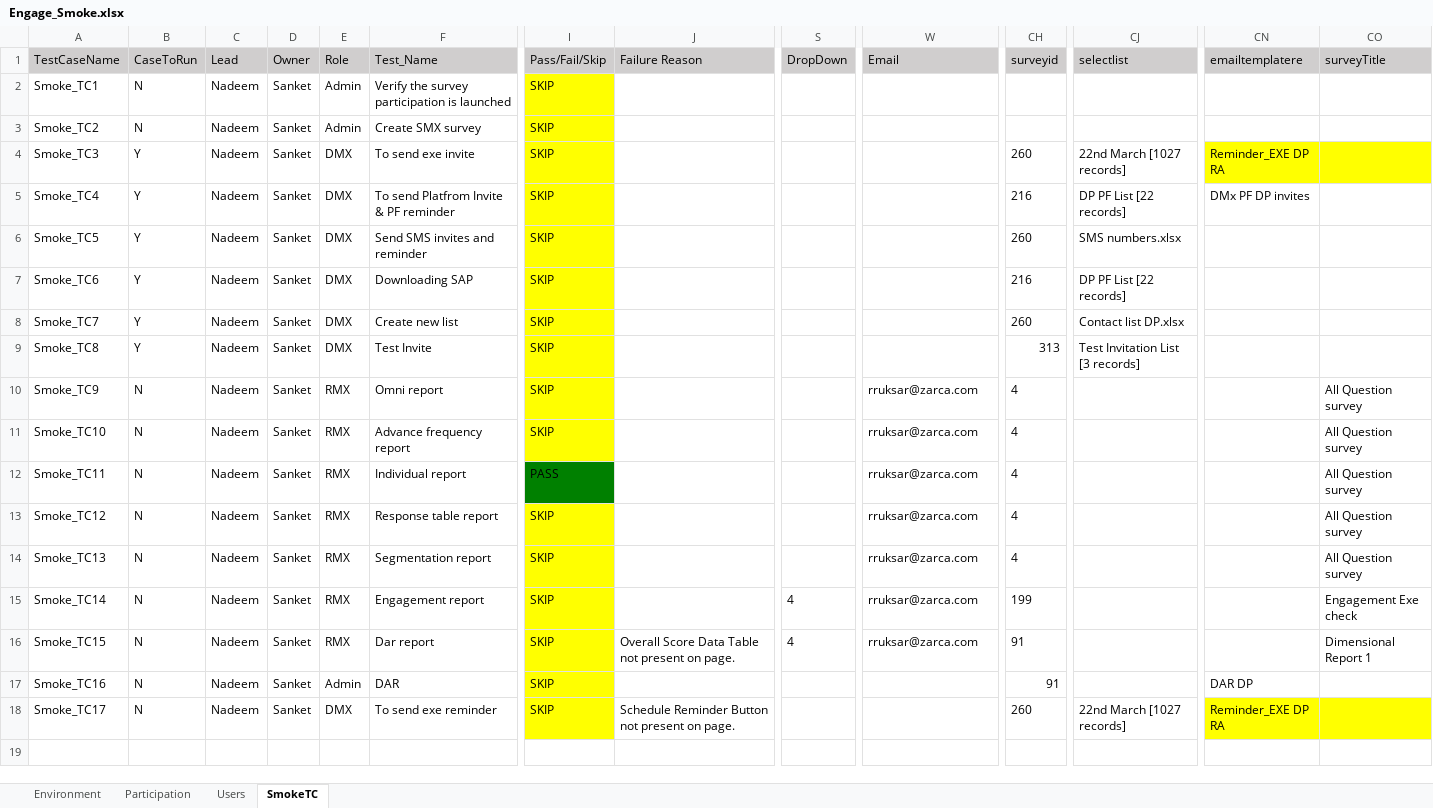
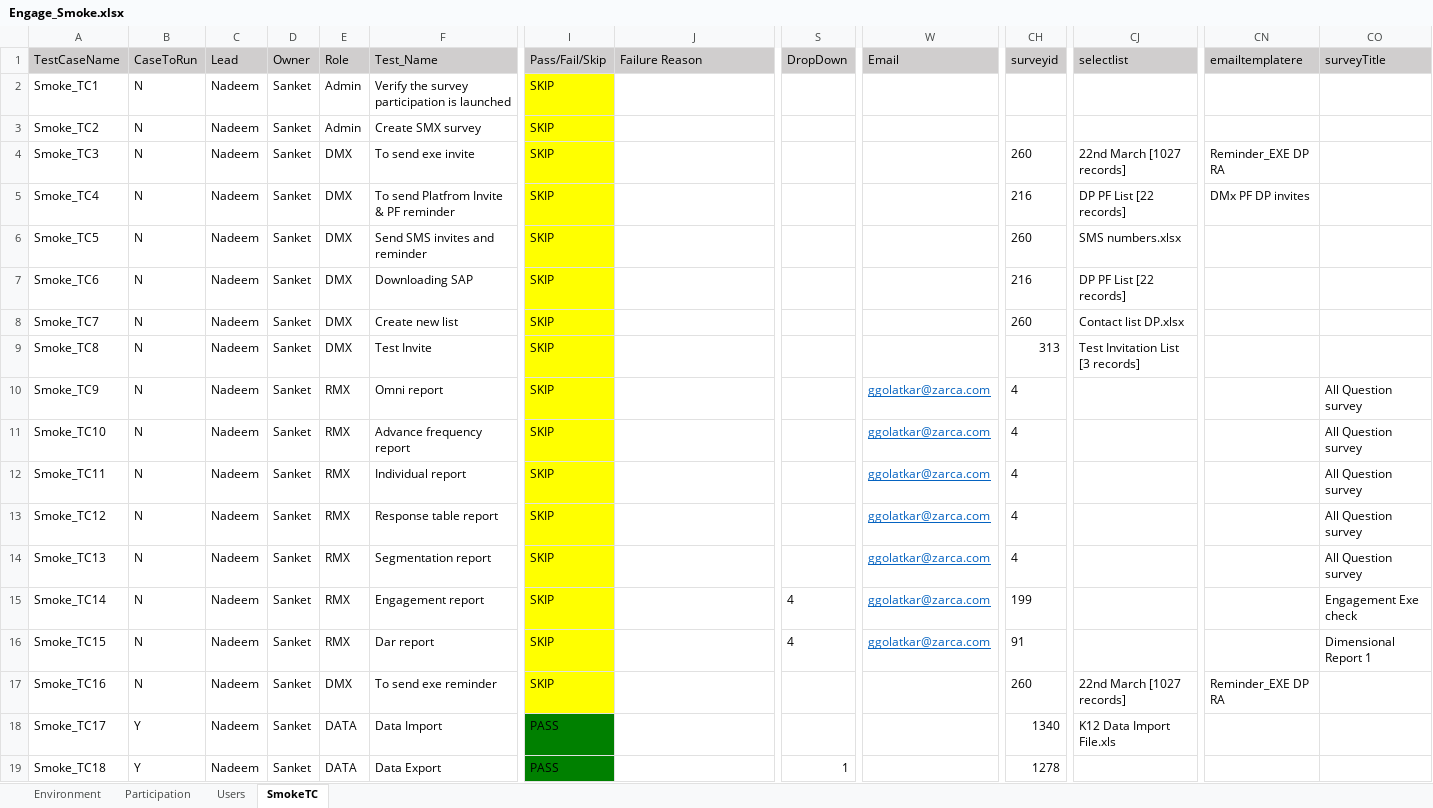
Before and after one commit to numankureshi/AuroraV2, an Excel workbook: Engage/Engage-Smoke/src/main/resources/excelfiles/Engage_Smoke.xlsx, sheet SmokeTC, drawn as a sheet; only a part is shown, gaps mark what is left out; values as stored, in another font and other column widths than the file's, no borders; removed rows and columns are numbered as before the commit, all else as after; rows hold the shown columns only; the diff names each change by its address in the sheet, - before the commit and + after, or states it on an @@ line.

Commit message:
Data DP added

```diff
--- a/Engage/Engage-Smoke/src/main/resources/excelfiles/Engage_Smoke.xlsx (sheet SmokeTC)
+++ b/Engage/Engage-Smoke/src/main/resources/excelfiles/Engage_Smoke.xlsx (sheet SmokeTC)
-B4:B9 (CaseToRun): Y
+B4:B9 (CaseToRun): N
-CN4:CO4 fill: #FFFF00
+CN4:CO4 fill: none
-W10:W16 (Email): rruksar@zarca.com
+W10:W16 (Email): ggolatkar@zarca.com
@@ W10:W16 underline: off → on, text colour: black → #0563C1 @@
-I12 (Pass/Fail/Skip): PASS
+I12 (Pass/Fail/Skip): SKIP
-I12 fill: #008000
+I12 fill: #FFFF00
-J16 (Failure Reason): Overall Score Data Table not present on page.
+J16 (Failure Reason): (empty)
-row 17: Smoke_TC16 | N | Nadeem | Sanket | Admin | DAR | SKIP |  |  |  | 91 |  | DAR DP
-A17 (TestCaseName): Smoke_TC17
+A17 (TestCaseName): Smoke_TC16
-J17 (Failure Reason): Schedule Reminder Button not present on page.
+J17 (Failure Reason): (empty)
-CN17:CO17 fill: #FFFF00
+CN17:CO17 fill: none
+row 18: Smoke_TC17 | Y | Nadeem | Sanket | DATA | Data Import | PASS |  |  |  | 1340 | K12 Data Import File.xls
+row 19: Smoke_TC18 | Y | Nadeem | Sanket | DATA | Data Export | PASS |  | 1 |  | 1278
```
Also changed, not shown: sheet Users, Engage/Research-Smoke/src/main/resources/excelfiles/Research_Smoke.xlsx, Engage/Sogo-Smoke/src/main/resources/excelfiles/Sogo_Smoke.xlsx, 18 other files.
